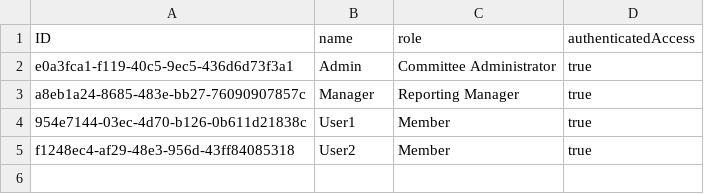
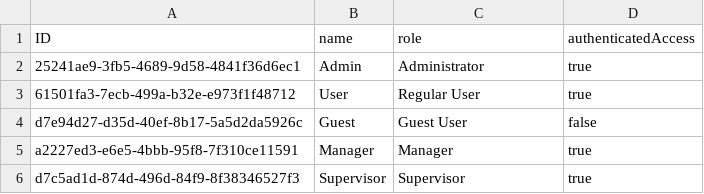
Before and after one commit to redbackconsulting/cms, a CSV file: db/data/committeeManagement-User.csv, drawn as a sheet.

```diff
--- a/db/data/committeeManagement-User.csv
+++ b/db/data/committeeManagement-User.csv
@@ -1,5 +1,6 @@
 ID;name;role;authenticatedAccess
-e0a3fca1-f119-40c5-9ec5-436d6d73f3a1;Admin;Committee Administrator;true
-a8eb1a24-8685-483e-bb27-76090907857c;Manager;Reporting Manager;true
-954e7144-03ec-4d70-b126-0b611d21838c;User1;Member;true
-f1248ec4-af29-48e3-956d-43ff84085318;User2;Member;true
+25241ae9-3fb5-4689-9d58-4841f36d6ec1;Admin;Administrator;true
+61501fa3-7ecb-499a-b32e-e973f1f48712;User;Regular User;true
+d7e94d27-d35d-40ef-8b17-5a5d2da5926c;Guest;Guest User;false
+a2227ed3-e6e5-4bbb-95f8-7f310ce11591;Manager;Manager;true
+d7c5ad1d-874d-496d-84f9-8f38346527f3;Supervisor;Supervisor;true
```
Also changed, not shown: db/data/committeeManagement-Member.csv.
